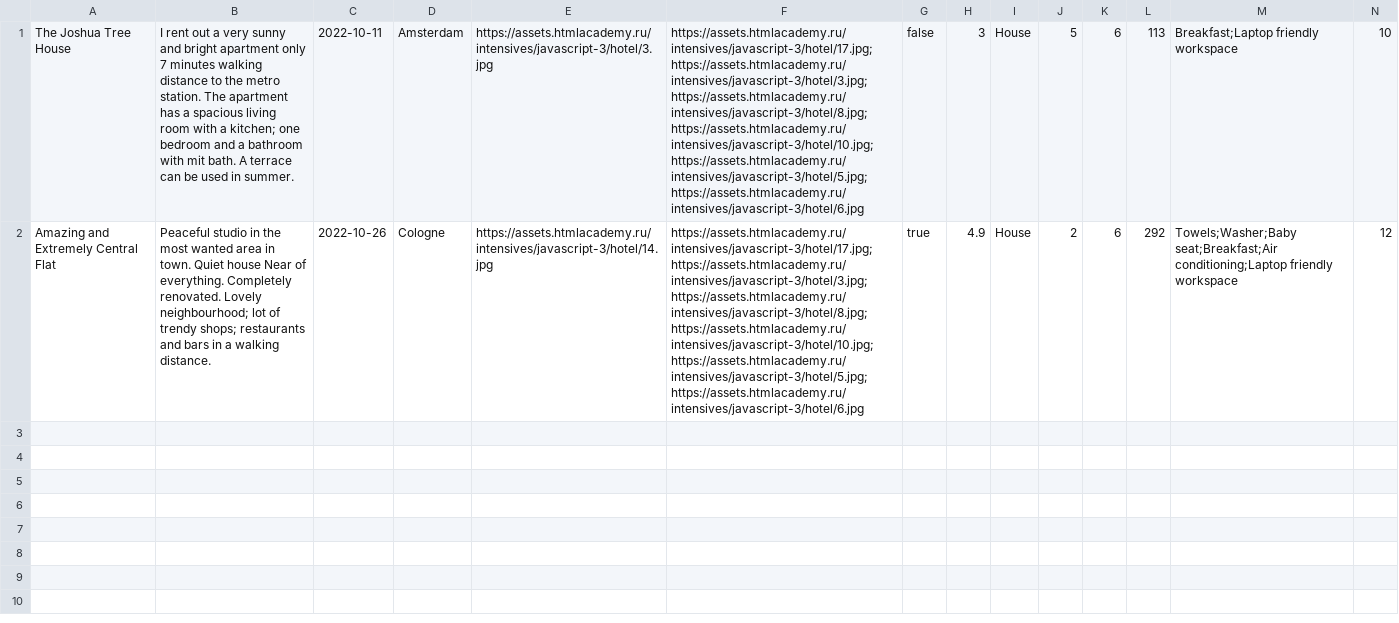
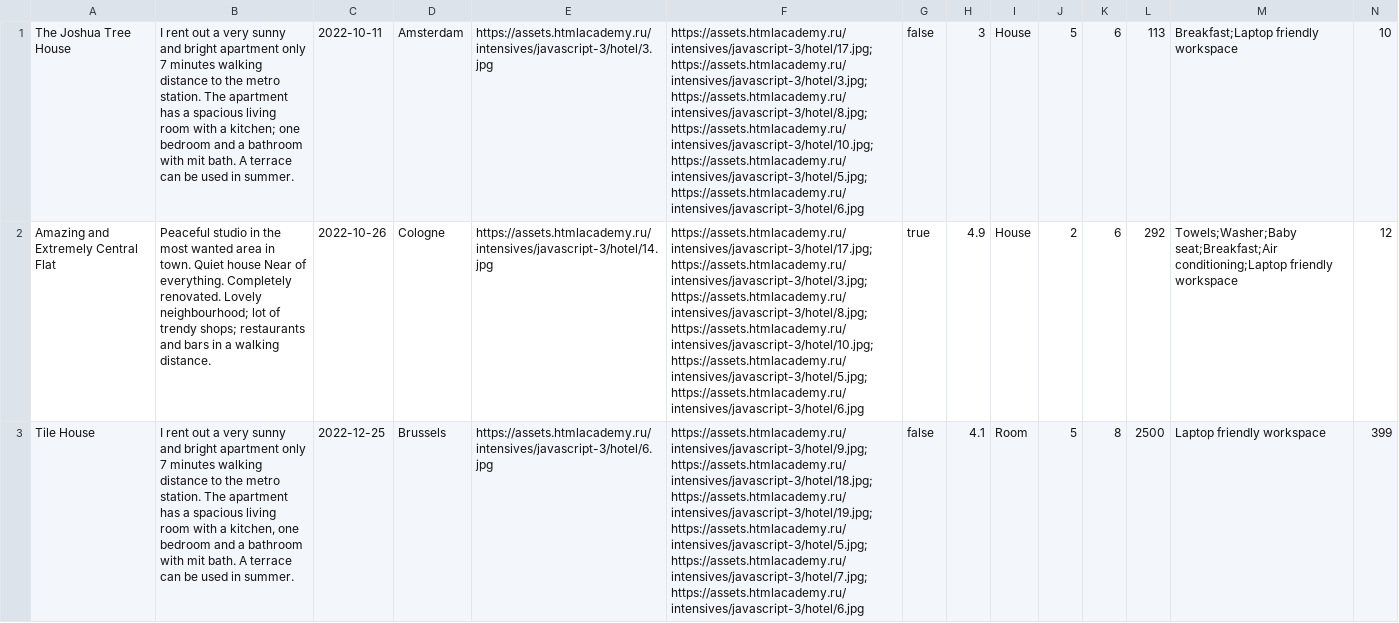
Before and after one commit to htmlacademy-nodejs-api/1337359-six-cities-simple-3, a TSV file: mocks/mocks.tsv, drawn as a sheet; only a part is shown; rows hold the shown columns only; the diff names each change by its address in the sheet, - before the commit and + after, or states it on an @@ line.

```diff
--- a/mocks/mocks.tsv
+++ b/mocks/mocks.tsv
+row 3: Tile House | I rent out a very sunny and bright apartment only 7 minutes walking distance to the metro station. The apartment has a spacious living room with a kitchen, one bedroom and a bathroom with mit bath. A terrace can be used in summer. | 2022-12-25 | Brussels | https://assets.htmlacademy.ru/intensives/javascript-3/hotel/6.jpg | https://assets.htmlacademy.ru/intensives/javascript-3/hotel/9.jpg;https://assets.htmlacademy.ru/intensives/javascript-3/hotel/18.jpg;https://assets.htmlacademy.ru/intensives/javascript-3/hotel/19.jpg;https://assets.htmlacademy.ru/intensives/javascript-3/hotel/5.jpg;https://assets.htmlacademy.ru/intensives/javascript-3/hotel/7.jpg;https://assets.htmlacademy.ru/intensives/javascript-3/hotel/6.jpg | false | 4.1 | Room | 5 | 8 | 2500 | Laptop friendly workspace | 399
```
Also changed, not shown: 22 other files.
